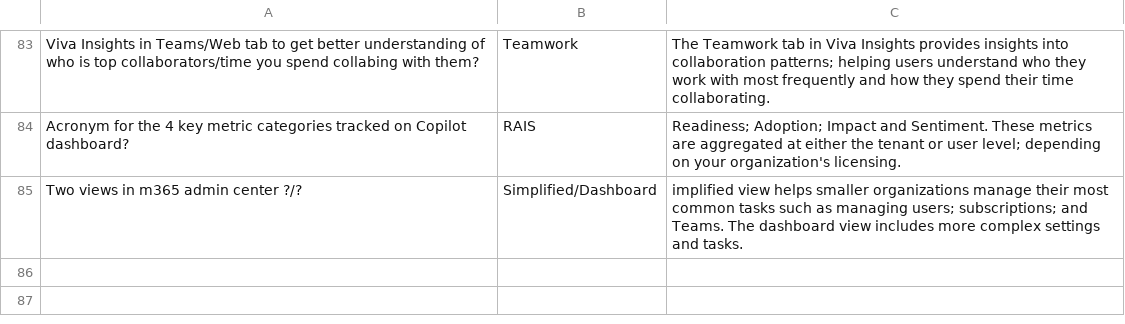
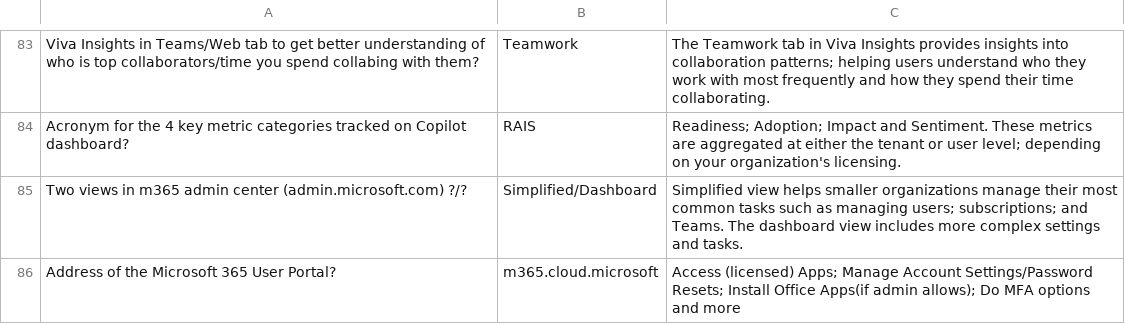
Before and after one commit to basinx/MemoryGame, a CSV file: questions.csv, drawn as a sheet; only a part is shown, gaps mark what is left out.

Commit message:
add to csv

```diff
--- a/questions.csv
+++ b/questions.csv
@@ -84,2 +84,3 @@ Viva Insights in Teams/Web tab to get better understanding of who is top collabo
 Acronym for the 4 key metric categories tracked on Copilot dashboard?, RAIS, Readiness; Adoption; Impact and Sentiment. These metrics are aggregated at either the tenant or user level; depending on your organization's licensing.
-Two views in m365 admin center ?/?, Simplified/Dashboard, implified view helps smaller organizations manage their most common tasks such as managing users; subscriptions; and Teams. The dashboard view includes more complex settings and tasks.
+Two views in m365 admin center (admin.microsoft.com) ?/?, Simplified/Dashboard, Simplified view helps smaller organizations manage their most common tasks such as managing users; subscriptions; and Teams. The dashboard view includes more complex settings and tasks.
+Address of the Microsoft 365 User Portal?, m365.cloud.microsoft, Access (licensed) Apps; Manage Account Settings/Password Resets; Install Office Apps(if admin allows); Do MFA options and more
```
